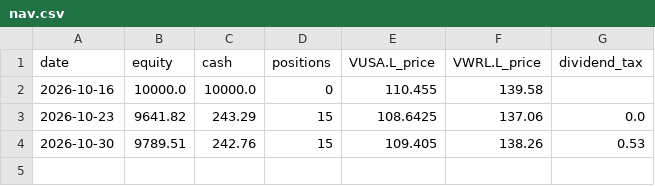
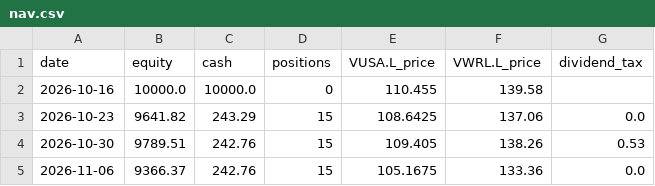
Before and after one commit to FengShi0705/weekly-quant, a CSV file: paper/main/nav.csv, drawn as a sheet.

```diff
--- a/paper/main/nav.csv
+++ b/paper/main/nav.csv
@@ -4 +4,2 @@ date,equity,cash,positions,VUSA.L_price,VWRL.L_price,dividend_tax
 2026-10-30,9789.51,242.76,15,109.405,138.26,0.53
+2026-11-06,9366.37,242.76,15,105.1675,133.36,0.0
```
Also changed, not shown: paper/ml_only_10/nav.csv, paper/t212_practice/orders_placed.csv, 34 other files.
